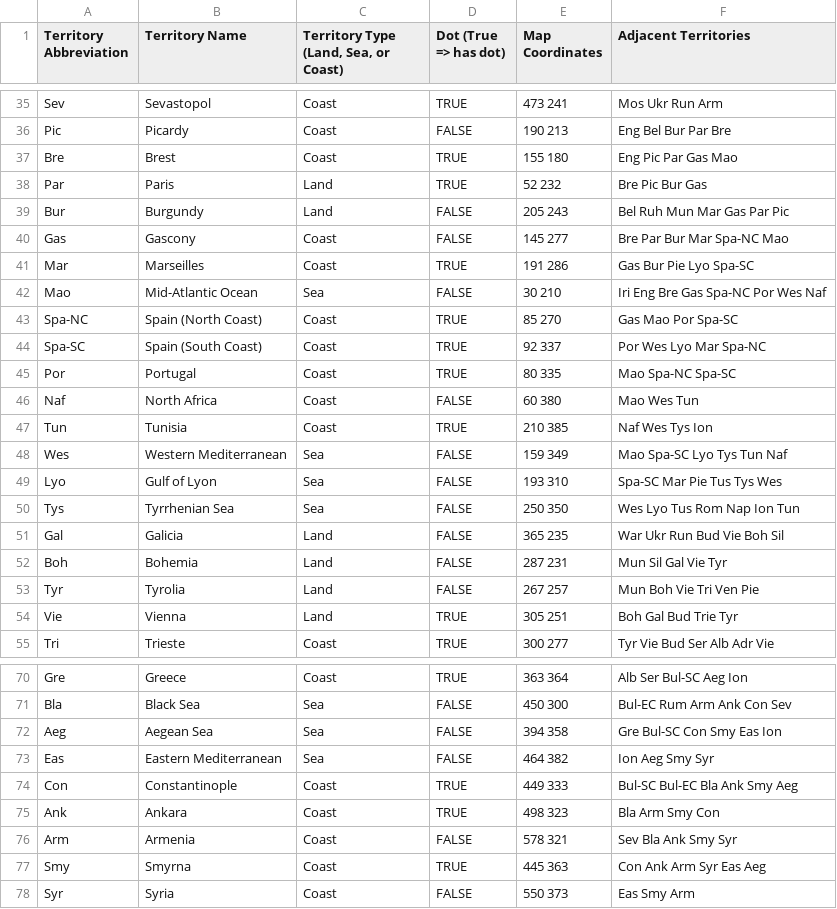
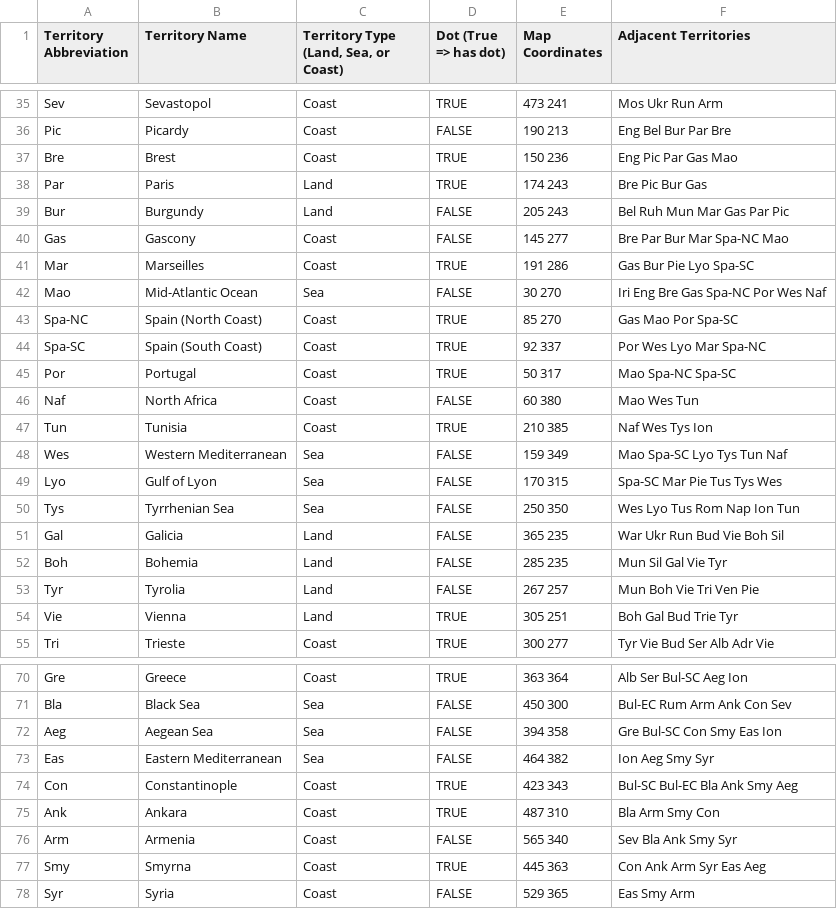
Before and after one commit to leahts/diplomacy, a CSV file: data/map_data.csv, drawn as a sheet; only a part is shown, gaps mark what is left out; the diff covers the shown part only.

```diff
--- a/data/map_data.csv
+++ b/data/map_data.csv
@@ -36,4 +36,4 @@ Sev,Sevastopol,Coast,TRUE,473 241,Mos Ukr Run Arm
 Pic,Picardy,Coast,FALSE,190 213,Eng Bel Bur Par Bre
-Bre,Brest,Coast,TRUE,155 180,Eng Pic Par Gas Mao
-Par,Paris,Land,TRUE,52 232,Bre Pic Bur Gas
+Bre,Brest,Coast,TRUE,150 236,Eng Pic Par Gas Mao
+Par,Paris,Land,TRUE,174 243,Bre Pic Bur Gas
 Bur,Burgundy,Land,FALSE,205 243,Bel Ruh Mun Mar Gas Par Pic
@@ -41,6 +41,6 @@ Gas,Gascony,Coast,FALSE,145 277,Bre Par Bur Mar Spa-NC Mao
 Mar,Marseilles,Coast,TRUE,191 286,Gas Bur Pie Lyo Spa-SC
-Mao,Mid-Atlantic Ocean,Sea,FALSE,30 210,Iri Eng Bre Gas Spa-NC Por Wes Naf
+Mao,Mid-Atlantic Ocean,Sea,FALSE,30 270,Iri Eng Bre Gas Spa-NC Por Wes Naf
 Spa-NC,Spain (North Coast),Coast,TRUE,85 270,Gas Mao Por Spa-SC
 Spa-SC,Spain (South Coast),Coast,TRUE,92 337,Por Wes Lyo Mar Spa-NC
-Por,Portugal,Coast,TRUE,80 335,Mao Spa-NC Spa-SC
+Por,Portugal,Coast,TRUE,50 317,Mao Spa-NC Spa-SC
 Naf,North Africa,Coast,FALSE,60 380,Mao Wes Tun
@@ -48,6 +48,6 @@ Tun,Tunisia,Coast,TRUE,210 385,Naf Wes Tys Ion
 Wes,Western Mediterranean,Sea,FALSE,159 349,Mao Spa-SC Lyo Tys Tun Naf
-Lyo,Gulf of Lyon,Sea,FALSE,193 310,Spa-SC Mar Pie Tus Tys Wes
+Lyo,Gulf of Lyon,Sea,FALSE,170 315,Spa-SC Mar Pie Tus Tys Wes
 Tys,Tyrrhenian Sea,Sea,FALSE,250 350,Wes Lyo Tus Rom Nap Ion Tun
 Gal,Galicia,Land,FALSE,365 235,War Ukr Run Bud Vie Boh Sil
-Boh,Bohemia,Land,FALSE,287 231,Mun Sil Gal Vie Tyr
+Boh,Bohemia,Land,FALSE,285 235,Mun Sil Gal Vie Tyr
 Tyr,Tyrolia,Land,FALSE,267 257,Mun Boh Vie Tri Ven Pie
@@ -73,6 +73,6 @@ Aeg,Aegean Sea,Sea,FALSE,394 358,Gre Bul-SC Con Smy Eas Ion
 Eas,Eastern Mediterranean,Sea,FALSE,464 382,Ion Aeg Smy Syr
-Con,Constantinople,Coast,TRUE,449 333,Bul-SC Bul-EC Bla Ank Smy Aeg
-Ank,Ankara,Coast,TRUE,498 323,Bla Arm Smy Con
-Arm,Armenia,Coast,FALSE,578 321,Sev Bla Ank Smy Syr
+Con,Constantinople,Coast,TRUE,423 343,Bul-SC Bul-EC Bla Ank Smy Aeg
+Ank,Ankara,Coast,TRUE,487 310,Bla Arm Smy Con
+Arm,Armenia,Coast,FALSE,565 340,Sev Bla Ank Smy Syr
 Smy,Smyrna,Coast,TRUE,445 363,Con Ank Arm Syr Eas Aeg
-Syr,Syria,Coast,FALSE,550 373,Eas Smy Arm
+Syr,Syria,Coast,FALSE,529 365,Eas Smy Arm
```
Also changed, not shown: 13 edited cells elsewhere in this file, 2 other files.
